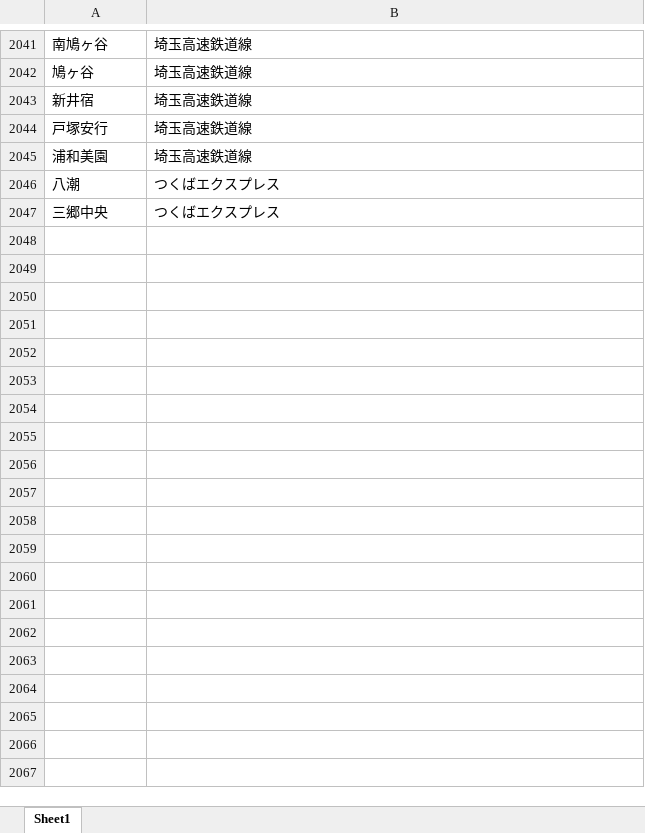
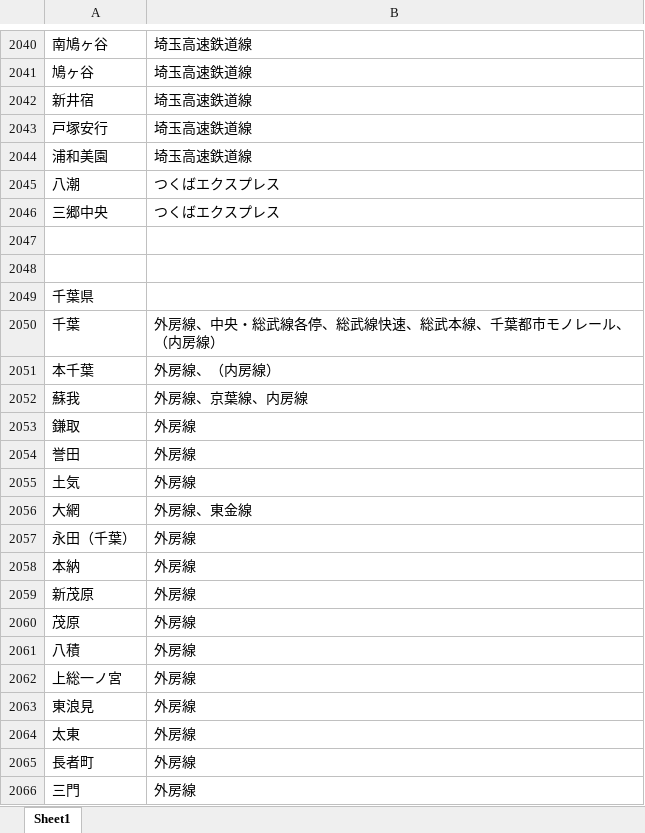
Before and after one commit to Kemakei/Japan-train-bot, an Excel workbook: utils/駅名標.xlsx, sheet Sheet1, drawn as a sheet; only a part is shown, gaps mark what is left out; values as stored, in another font and other column widths than the file's, no borders; the diff covers the shown part only; the diff names each change by its address in the sheet, - before the commit and + after, or states it on an @@ line.

```diff
--- a/utils/駅名標.xlsx (sheet Sheet1)
+++ b/utils/駅名標.xlsx (sheet Sheet1)
+row 2047: (empty)
+row 2048: (empty)
+row 2049: 千葉県
+row 2050: 千葉 | 外房線、中央・総武線各停、総武線快速、総武本線、千葉都市モノレール、（内房線）
+row 2051: 本千葉 | 外房線、（内房線）
+row 2052: 蘇我 | 外房線、京葉線、内房線
+row 2053: 鎌取 | 外房線
+row 2054: 誉田 | 外房線
+row 2055: 土気 | 外房線
+row 2056: 大網 | 外房線、東金線
+row 2057: 永田（千葉） | 外房線
+row 2058: 本納 | 外房線
+row 2059: 新茂原 | 外房線
+row 2060: 茂原 | 外房線
+row 2061: 八積 | 外房線
+row 2062: 上総一ノ宮 | 外房線
+row 2063: 東浪見 | 外房線
+row 2064: 太東 | 外房線
+row 2065: 長者町 | 外房線
+row 2066: 三門 | 外房線
```
Also changed, not shown: 318 added rows and 1 removed row elsewhere in this sheet, 1 other file.
